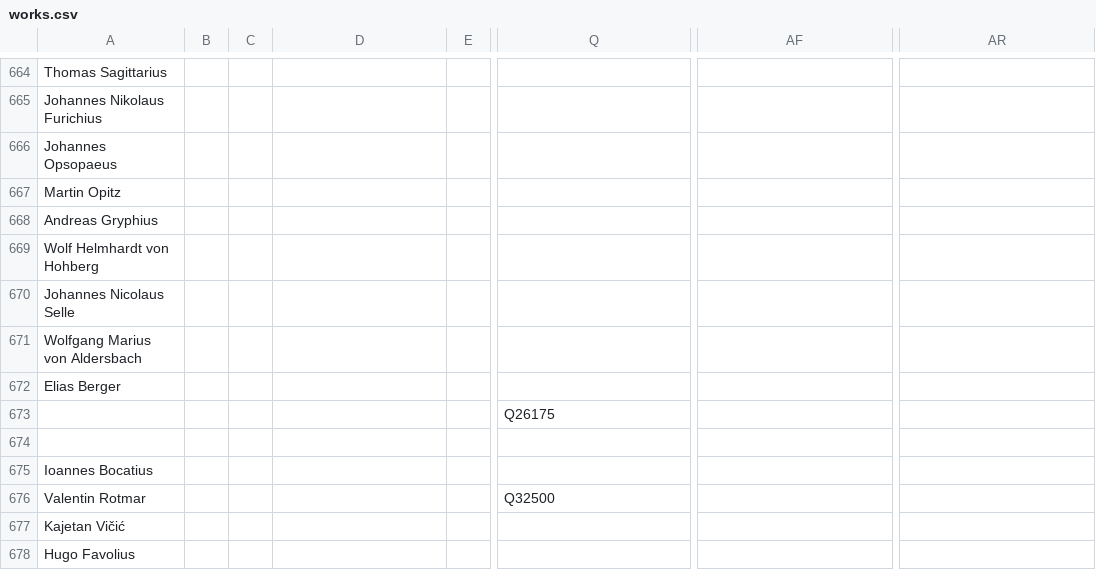
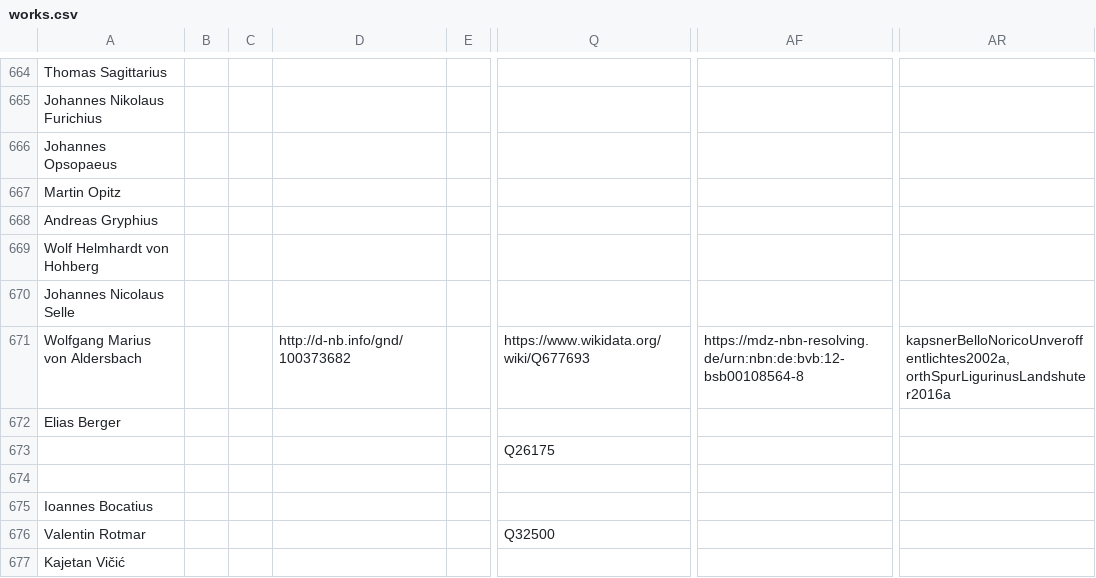
Before and after one commit to alexander-winkler/nlatepic, a CSV file: works.csv, drawn as a sheet; only a part is shown, gaps mark what is left out; the shorter side is filled out with more unchanged rows; the diff names each change by its address in the sheet, - before the commit and + after, or states it on an @@ line.

Commit message:
added info on Marius' de bello Norico

```diff
--- a/works.csv
+++ b/works.csv
-D671: (empty)
+D671: http://d-nb.info/gnd/100373682
-Q671: (empty)
+Q671: https://www.wikidata.org/wiki/Q677693
-AF671: (empty)
+AF671: https://mdz-nbn-resolving.de/urn:nbn:de:bvb:12-bsb00108564-8
-AR671: (empty)
+AR671: kapsnerBelloNoricoUnveroffentlichtes2002a, orthSpurLigurinusLandshuter2016a
```
